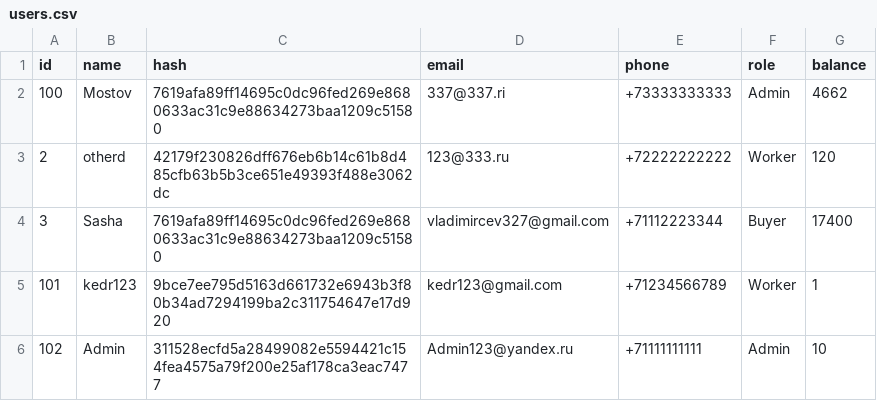
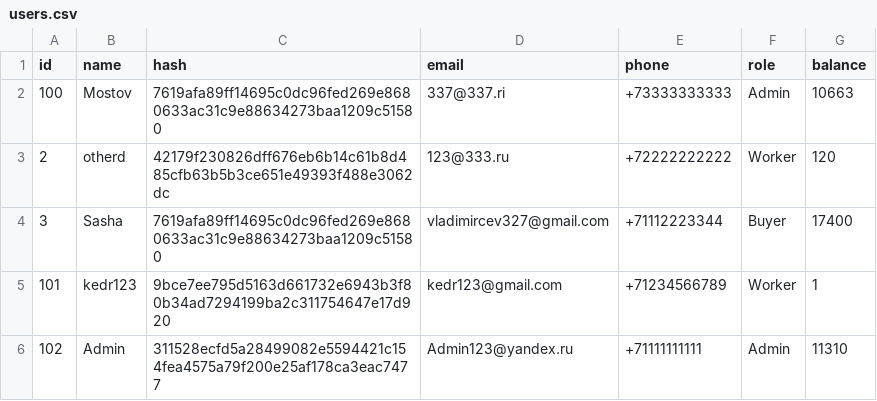
Before and after one commit to Mostov2005/Most-web, a CSV file: system_file/users.csv, drawn as a sheet.

```diff
--- a/system_file/users.csv
+++ b/system_file/users.csv
@@ -1,3 +1,3 @@
 id,name,hash,email,phone,role,balance
-100,Mostov,7619afa89ff14695c0dc96fed269e8680633ac31c9e88634273baa1209c51580,337@337.ri,+73333333333,Admin,4662
+100,Mostov,7619afa89ff14695c0dc96fed269e8680633ac31c9e88634273baa1209c51580,337@337.ri,+73333333333,Admin,10663
 2,otherd,42179f230826dff676eb6b14c61b8d485cfb63b5b3ce651e49393f488e3062dc,123@333.ru,+72222222222,Worker,120
@@ -5,2 +5,2 @@ id,name,hash,email,phone,role,balance
 101,kedr123,9bce7ee795d5163d661732e6943b3f80b34ad7294199ba2c311754647e17d920,kedr123@gmail.com,+71234566789,Worker,1
-102,Admin,311528ecfd5a28499082e5594421c154fea4575a79f200e25af178ca3eac7477,Admin123@yandex.ru,+71111111111,Admin,10
+102,Admin,311528ecfd5a28499082e5594421c154fea4575a79f200e25af178ca3eac7477,Admin123@yandex.ru,+71111111111,Admin,11310
```
Also changed, not shown: system_file/orders.csv, 11 other files.
